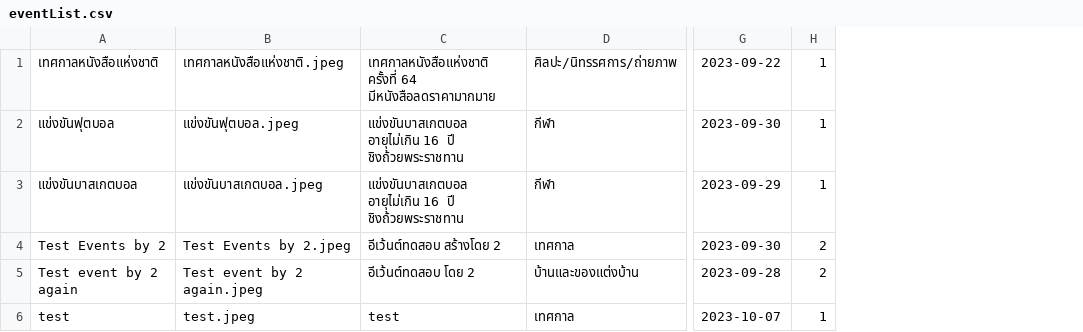
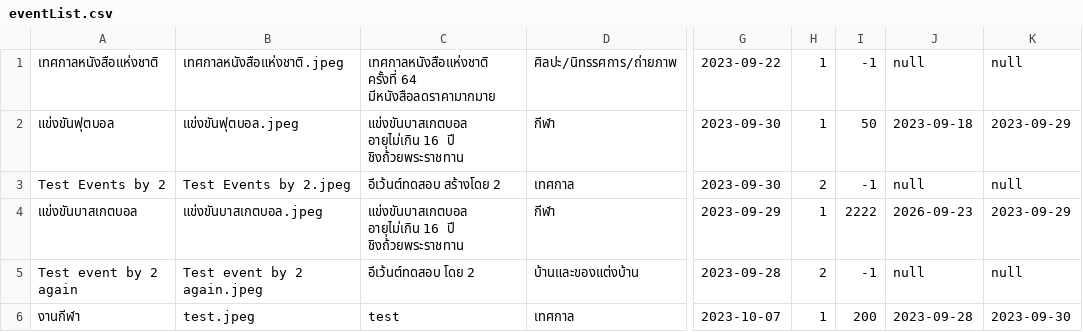
Before and after one commit to newnonsick/CS211-Project, a CSV file: data/eventList.csv, drawn as a sheet; only a part is shown, gaps mark what is left out; addresses are those after the commit; the diff names each change by its address in the sheet, - before the commit and + after, or states it on an @@ line.

```diff
--- a/data/eventList.csv
+++ b/data/eventList.csv
+column I, rows 1-2: -1 | 50; rows 4-6: 2222 | -1 | 200
+column J, rows 1-2: null | 2023-09-18; rows 4-6: 2026-09-23 | null | 2023-09-28
+column K, rows 1-2: null | 2023-09-29; rows 4-6: 2023-09-29 | null | 2023-09-30
@@ row 4 moved to row 3: Test Events by 2 @@
-A6: test
+A6: งานกีฬา
```
Also changed, not shown: data/logInfo.csv, 12 other files.
